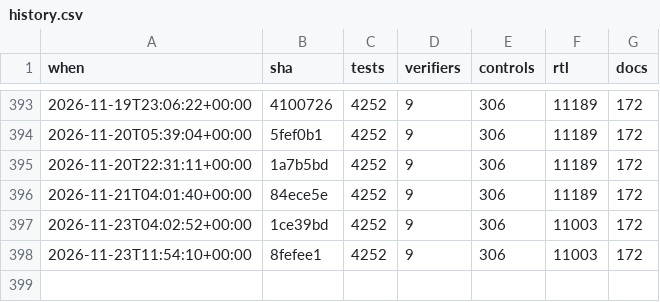
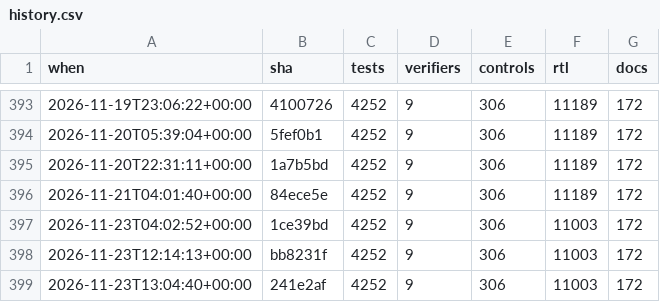
Before and after one commit to 2AMLogic/gf180-parasynth, a CSV file: docs/scorecard/history.csv, drawn as a sheet; only a part is shown, gaps mark what is left out.

```diff
--- a/docs/scorecard/history.csv
+++ b/docs/scorecard/history.csv
@@ -397,2 +397,3 @@ when,sha,tests,verifiers,controls,rtl,docs
 2026-11-23T04:02:52+00:00,1ce39bd,4252,9,306,11003,172
-2026-11-23T11:54:10+00:00,8fefee1,4252,9,306,11003,172
+2026-11-23T12:14:13+00:00,bb8231f,4252,9,306,11003,172
+2026-11-23T13:04:40+00:00,241e2af,4252,9,306,11003,172
```
Also changed, not shown: 1 other file.
